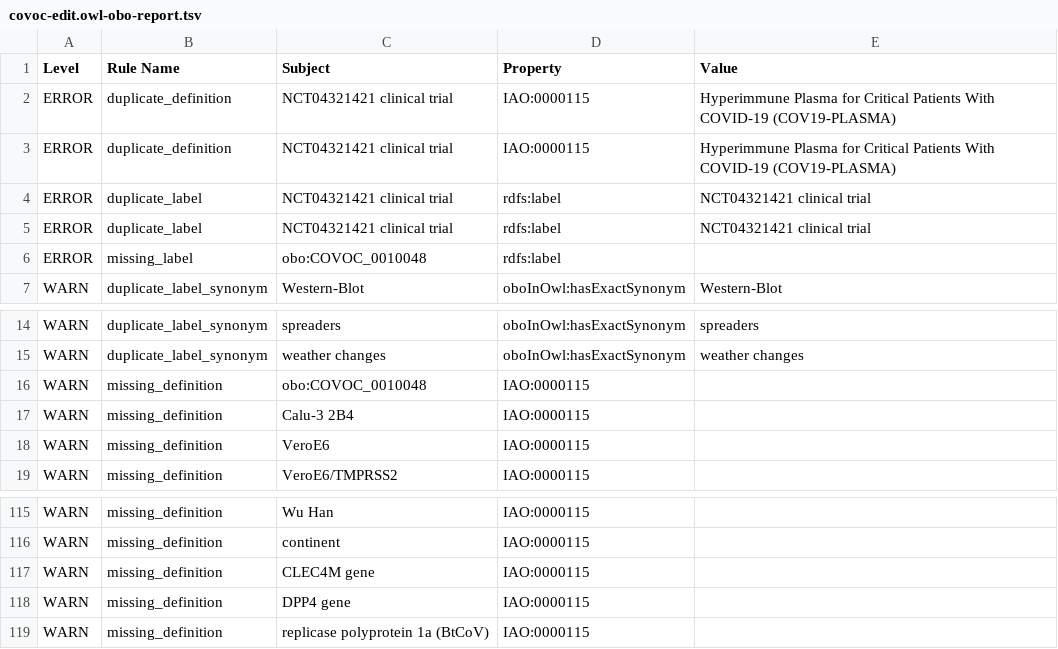
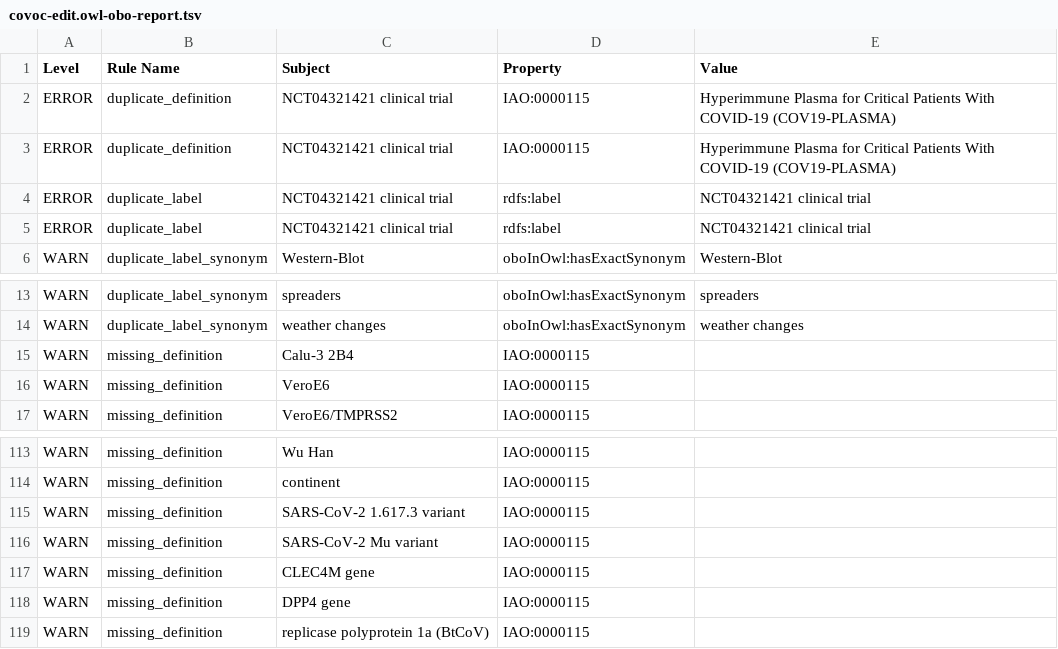
Before and after one commit to EBISPOT/covoc, a TSV file: src/ontology/reports/covoc-edit.owl-obo-report.tsv, drawn as a sheet; only a part is shown, gaps mark what is left out; removed rows and columns are numbered as before the commit, all else as after; the diff names each change by its address in the sheet, - before the commit and + after, or states it on an @@ line.

```diff
--- a/src/ontology/reports/covoc-edit.owl-obo-report.tsv
+++ b/src/ontology/reports/covoc-edit.owl-obo-report.tsv
-row 6: ERROR | missing_label | obo:COVOC_0010048 | rdfs:label
-row 16: WARN | missing_definition | obo:COVOC_0010048 | IAO:0000115
+row 115: WARN | missing_definition | SARS-CoV-2 1.617.3 variant | IAO:0000115
+row 116: WARN | missing_definition | SARS-CoV-2 Mu variant | IAO:0000115
```
Also changed, not shown: 11 other files.
